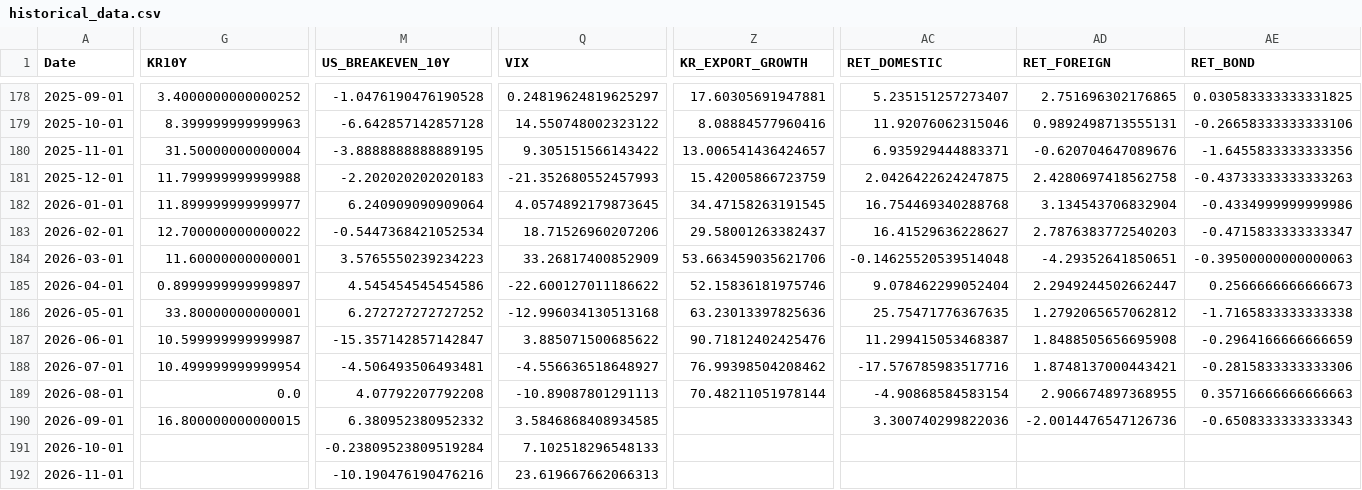
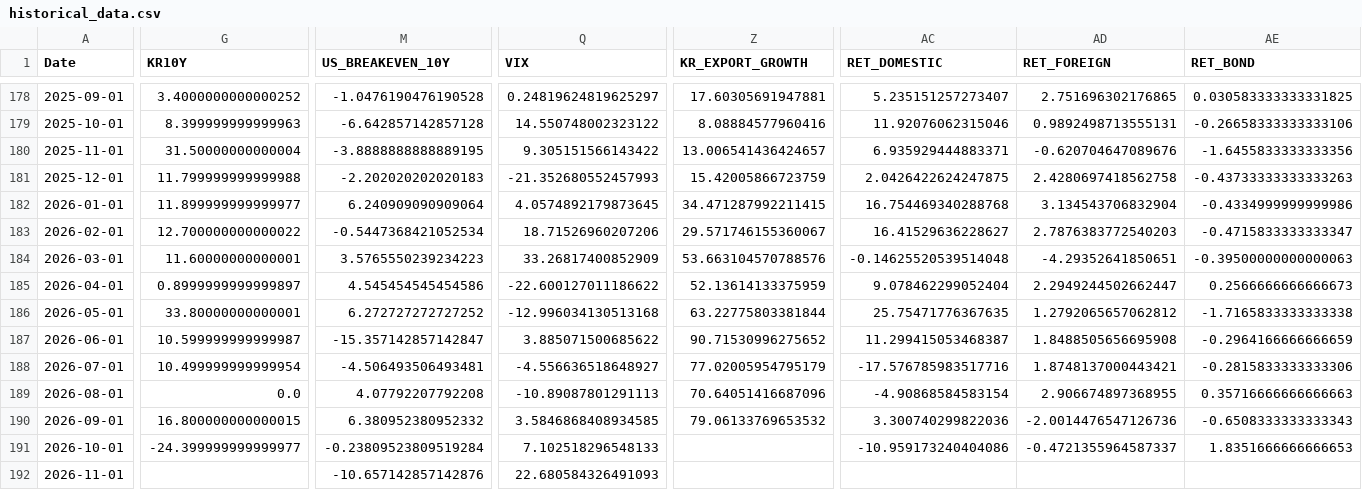
Before and after one commit to mia2628/portfolio_intelligence, a CSV file: data/historical/historical_data.csv, drawn as a sheet; only a part is shown, gaps mark what is left out; the diff covers the shown part only; the diff names each change by its address in the sheet, - before the commit and + after, or states it on an @@ line.

```diff
--- a/data/historical/historical_data.csv
+++ b/data/historical/historical_data.csv
-Z182 (KR_EXPORT_GROWTH): 34.47158263191545
+Z182 (KR_EXPORT_GROWTH): 34.471287992211415
-Z183 (KR_EXPORT_GROWTH): 29.58001263382437
+Z183 (KR_EXPORT_GROWTH): 29.571746155360067
-Z184 (KR_EXPORT_GROWTH): 53.663459035621706
+Z184 (KR_EXPORT_GROWTH): 53.663104570788576
-Z185 (KR_EXPORT_GROWTH): 52.15836181975746
+Z185 (KR_EXPORT_GROWTH): 52.13614133375959
-Z186 (KR_EXPORT_GROWTH): 63.23013397825636
+Z186 (KR_EXPORT_GROWTH): 63.22775803381844
-Z187 (KR_EXPORT_GROWTH): 90.71812402425476
+Z187 (KR_EXPORT_GROWTH): 90.71530996275652
-Z188 (KR_EXPORT_GROWTH): 76.99398504208462
+Z188 (KR_EXPORT_GROWTH): 77.02005954795179
-Z189 (KR_EXPORT_GROWTH): 70.48211051978144
+Z189 (KR_EXPORT_GROWTH): 70.64051416687096
-Z190 (KR_EXPORT_GROWTH): (empty)
+Z190 (KR_EXPORT_GROWTH): 79.06133769653532
-G191 (KR10Y): (empty)
+G191 (KR10Y): -24.399999999999977
-AC191 (RET_DOMESTIC): (empty)
+AC191 (RET_DOMESTIC): -10.959173240404086
-AD191 (RET_FOREIGN): (empty)
+AD191 (RET_FOREIGN): -0.4721355964587337
-AE191 (RET_BOND): (empty)
+AE191 (RET_BOND): 1.8351666666666653
-M192 (US_BREAKEVEN_10Y): -10.190476190476216
+M192 (US_BREAKEVEN_10Y): -10.657142857142876
-Q192 (VIX): 23.619667662066313
+Q192 (VIX): 22.680584326491093
```
Also changed, not shown: 1 edited cell elsewhere in this file, data/step03_results.csv, outputs/step05/risk_details.csv, 14 other files.
